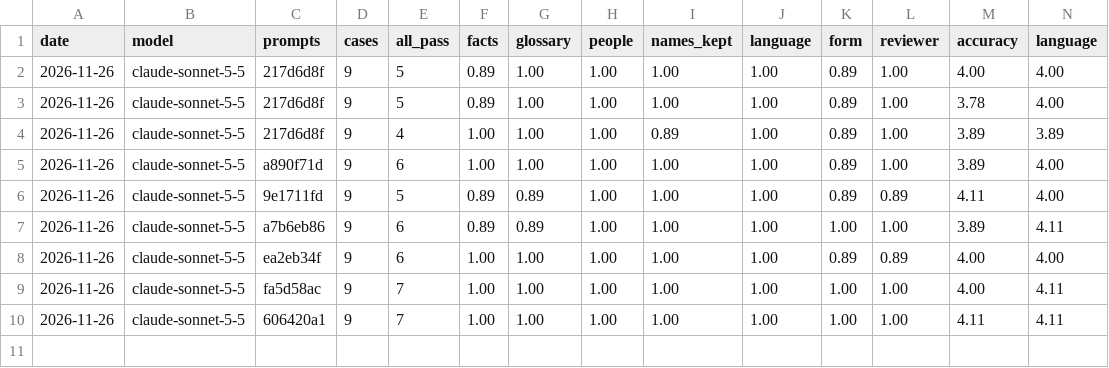
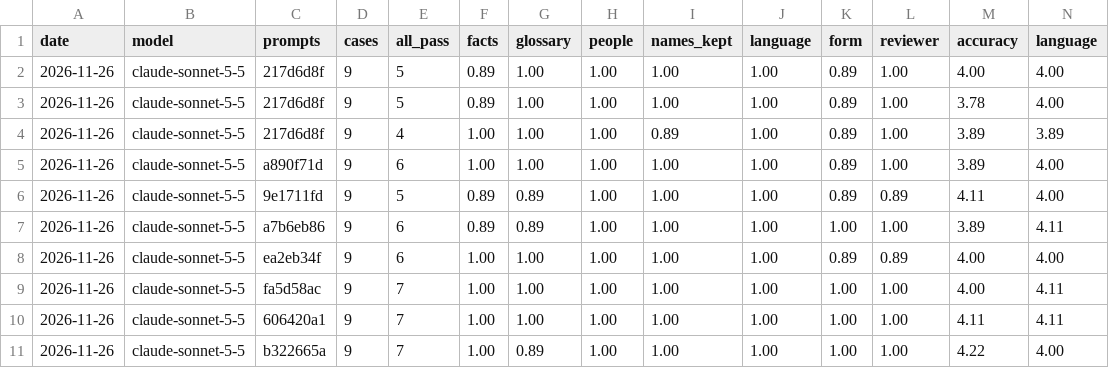
Before and after one commit to hitechparadigm/community-ai-autoposter, a CSV file: evals/results/history.csv, drawn as a sheet; only a part is shown; rows hold the shown columns only; the diff names each change by its address in the sheet, - before the commit and + after, or states it on an @@ line.

```diff
--- a/evals/results/history.csv
+++ b/evals/results/history.csv
+row 11: 2026-11-26 | claude-sonnet-5-5 | b322665a | 9 | 7 | 1.00 | 0.89 | 1.00 | 1.00 | 1.00 | 1.00 | 1.00 | 4.22 | 4.00
```
Also changed, not shown: 2 other files.
